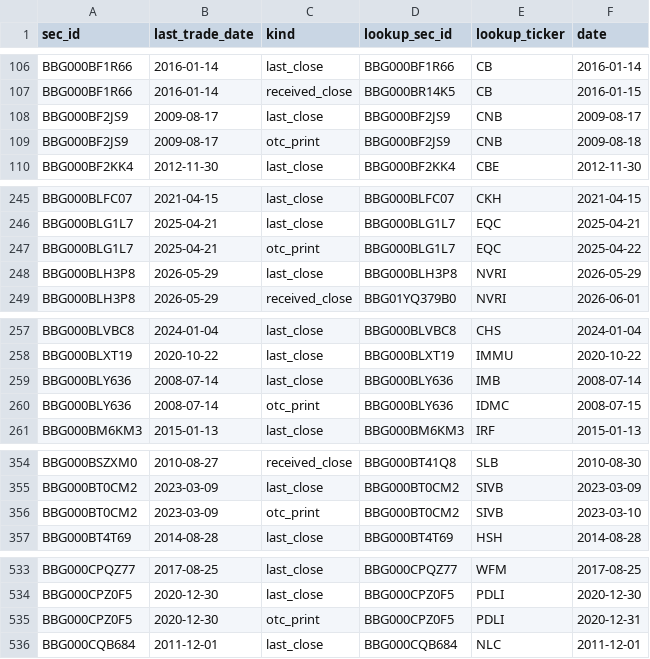
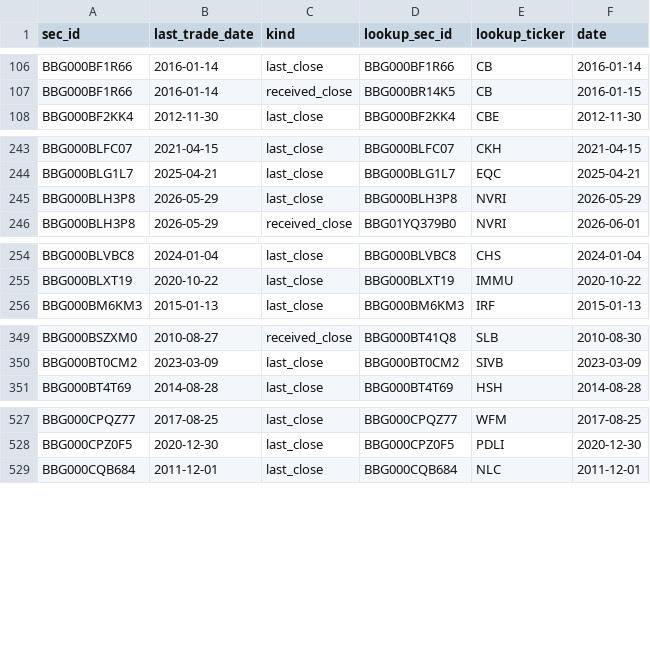
Before and after one commit to royelee/delist-detection, a CSV file: output/contract/price_requests.csv, drawn as a sheet; only a part is shown, gaps mark what is left out; the diff covers the shown part only; the diff names each change by its address in the sheet, - before the commit and + after, or states it on an @@ line.

```diff
--- a/output/contract/price_requests.csv
+++ b/output/contract/price_requests.csv
-row 108: BBG000BF2JS9 | 2009-08-17 | last_close | BBG000BF2JS9 | CNB | 2009-08-17
-row 109: BBG000BF2JS9 | 2009-08-17 | otc_print | BBG000BF2JS9 | CNB | 2009-08-18
-row 247: BBG000BLG1L7 | 2025-04-21 | otc_print | BBG000BLG1L7 | EQC | 2025-04-22
-row 259: BBG000BLY636 | 2008-07-14 | last_close | BBG000BLY636 | IMB | 2008-07-14
-row 260: BBG000BLY636 | 2008-07-14 | otc_print | BBG000BLY636 | IDMC | 2008-07-15
-row 356: BBG000BT0CM2 | 2023-03-09 | otc_print | BBG000BT0CM2 | SIVB | 2023-03-10
-row 535: BBG000CPZ0F5 | 2020-12-30 | otc_print | BBG000CPZ0F5 | PDLI | 2020-12-31
```
Also changed, not shown: 1 removed row elsewhere in this file, data/diagnosis/loop/diagnosed.csv, output/delistings.csv, 15 other files.
